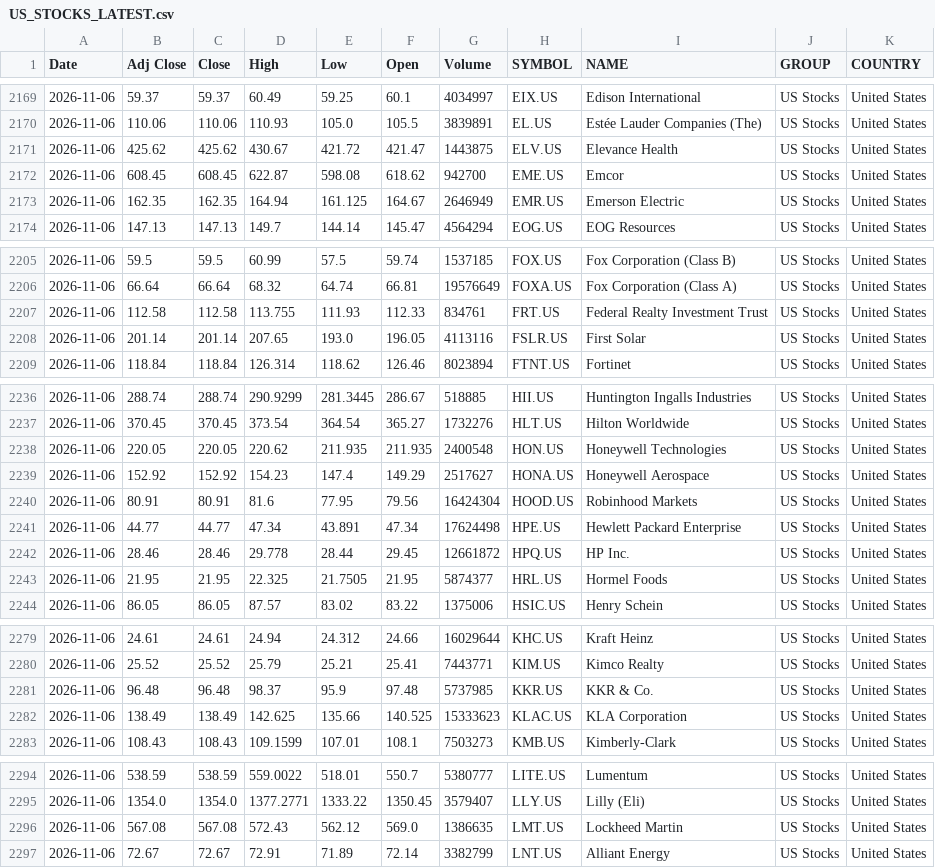
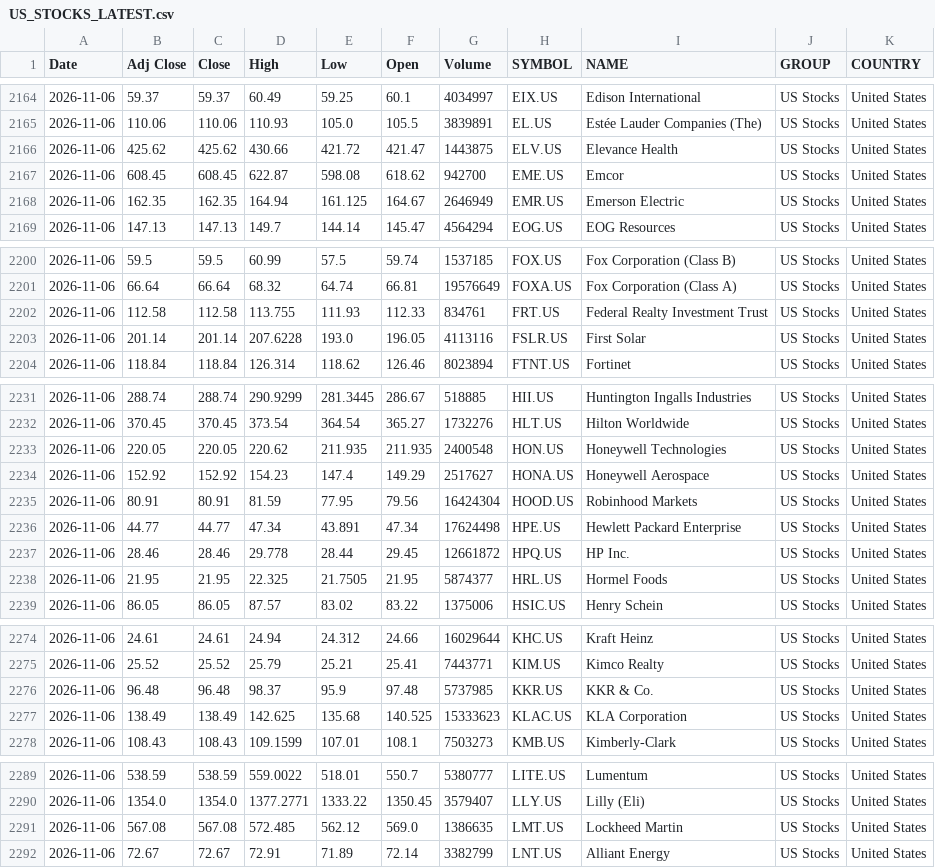
Before and after one commit to VarunNeel/alphatrace, a CSV file: global/US_STOCKS_LATEST.csv, drawn as a sheet; only a part is shown, gaps mark what is left out; the diff covers the shown part only.

```diff
--- a/global/US_STOCKS_LATEST.csv
+++ b/global/US_STOCKS_LATEST.csv
@@ -2170,3 +2165,3 @@ Date,Adj Close,Close,High,Low,Open,Volume,SYMBOL,NAME,GROUP,COUNTRY
 2026-11-06,110.06,110.06,110.93,105.0,105.5,3839891,EL.US,Estée Lauder Companies (The),US Stocks,United States
-2026-11-06,425.62,425.62,430.67,421.72,421.47,1443875,ELV.US,Elevance Health,US Stocks,United States
+2026-11-06,425.62,425.62,430.66,421.72,421.47,1443875,ELV.US,Elevance Health,US Stocks,United States
 2026-11-06,608.45,608.45,622.87,598.08,618.62,942700,EME.US,Emcor,US Stocks,United States
@@ -2207,3 +2202,3 @@ Date,Adj Close,Close,High,Low,Open,Volume,SYMBOL,NAME,GROUP,COUNTRY
 2026-11-06,112.58,112.58,113.755,111.93,112.33,834761,FRT.US,Federal Realty Investment Trust,US Stocks,United States
-2026-11-06,201.14,201.14,207.65,193.0,196.05,4113116,FSLR.US,First Solar,US Stocks,United States
+2026-11-06,201.14,201.14,207.6228,193.0,196.05,4113116,FSLR.US,First Solar,US Stocks,United States
 2026-11-06,118.84,118.84,126.314,118.62,126.46,8023894,FTNT.US,Fortinet,US Stocks,United States
@@ -2239,3 +2234,3 @@ Date,Adj Close,Close,High,Low,Open,Volume,SYMBOL,NAME,GROUP,COUNTRY
 2026-11-06,152.92,152.92,154.23,147.4,149.29,2517627,HONA.US,Honeywell Aerospace,US Stocks,United States
-2026-11-06,80.91,80.91,81.6,77.95,79.56,16424304,HOOD.US,Robinhood Markets,US Stocks,United States
+2026-11-06,80.91,80.91,81.59,77.95,79.56,16424304,HOOD.US,Robinhood Markets,US Stocks,United States
 2026-11-06,44.77,44.77,47.34,43.891,47.34,17624498,HPE.US,Hewlett Packard Enterprise,US Stocks,United States
@@ -2281,3 +2276,3 @@ Date,Adj Close,Close,High,Low,Open,Volume,SYMBOL,NAME,GROUP,COUNTRY
 2026-11-06,96.48,96.48,98.37,95.9,97.48,5737985,KKR.US,KKR & Co.,US Stocks,United States
-2026-11-06,138.49,138.49,142.625,135.66,140.525,15333623,KLAC.US,KLA Corporation,US Stocks,United States
+2026-11-06,138.49,138.49,142.625,135.68,140.525,15333623,KLAC.US,KLA Corporation,US Stocks,United States
 2026-11-06,108.43,108.43,109.1599,107.01,108.1,7503273,KMB.US,Kimberly-Clark,US Stocks,United States
@@ -2295,3 +2290,3 @@ Date,Adj Close,Close,High,Low,Open,Volume,SYMBOL,NAME,GROUP,COUNTRY
 2026-11-06,1354.0,1354.0,1377.2771,1333.22,1350.45,3579407,LLY.US,Lilly (Eli),US Stocks,United States
-2026-11-06,567.08,567.08,572.43,562.12,569.0,1386635,LMT.US,Lockheed Martin,US Stocks,United States
+2026-11-06,567.08,567.08,572.485,562.12,569.0,1386635,LMT.US,Lockheed Martin,US Stocks,United States
 2026-11-06,72.67,72.67,72.91,71.89,72.14,3382799,LNT.US,Alliant Energy,US Stocks,United States
```
Also changed, not shown: 5 removed rows and 9 edited cells elsewhere in this file.
